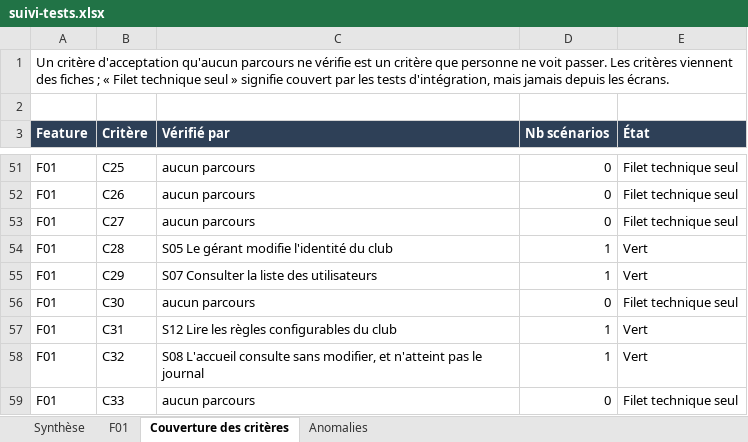
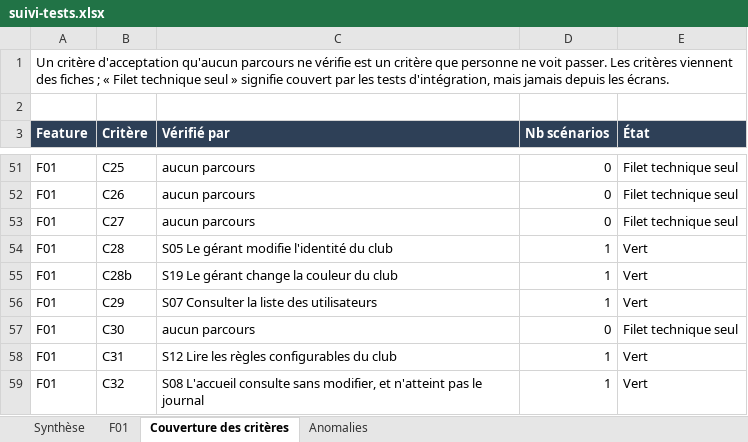
Before and after one commit to Oelid/Clubify, an Excel workbook: docs/suivi-tests.xlsx, sheet Couverture des critères, drawn as a sheet; only a part is shown, gaps mark what is left out; the shorter side is filled out with more unchanged rows; values as stored, in another font and other column widths than the file's, no borders; conditional formats not drawn; the diff names each change by its address in the sheet, - before the commit and + after, or states it on an @@ line.

```diff
--- a/docs/suivi-tests.xlsx (sheet Couverture des critères)
+++ b/docs/suivi-tests.xlsx (sheet Couverture des critères)
+row 55: F01 | C28b | S19 Le gérant change la couleur du club | 1 | Vert
```
Also changed, not shown: sheet F01, sheet Synthèse, 13 other files.
